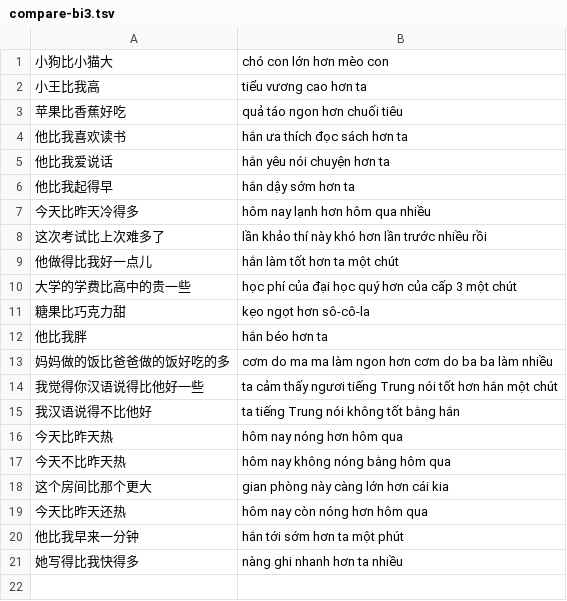
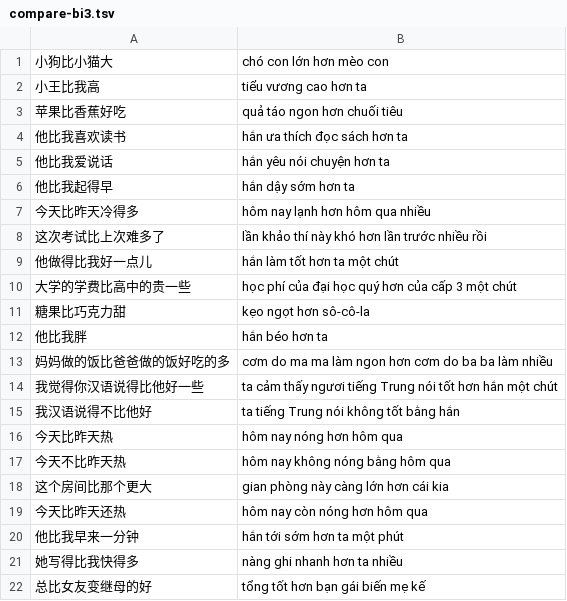
Before and after one commit to n-pn/chivi, a TSV file: var/tlspecs/compare-bi3.tsv, drawn as a sheet; the diff names each change by its address in the sheet, - before the commit and + after, or states it on an @@ line.

Commit message:
improve compare bi3

```diff
--- a/var/tlspecs/compare-bi3.tsv
+++ b/var/tlspecs/compare-bi3.tsv
+row 22: 总比女友变继母的好 | tổng tốt hơn bạn gái biến mẹ kế
```
Also changed, not shown: 2 other files.
